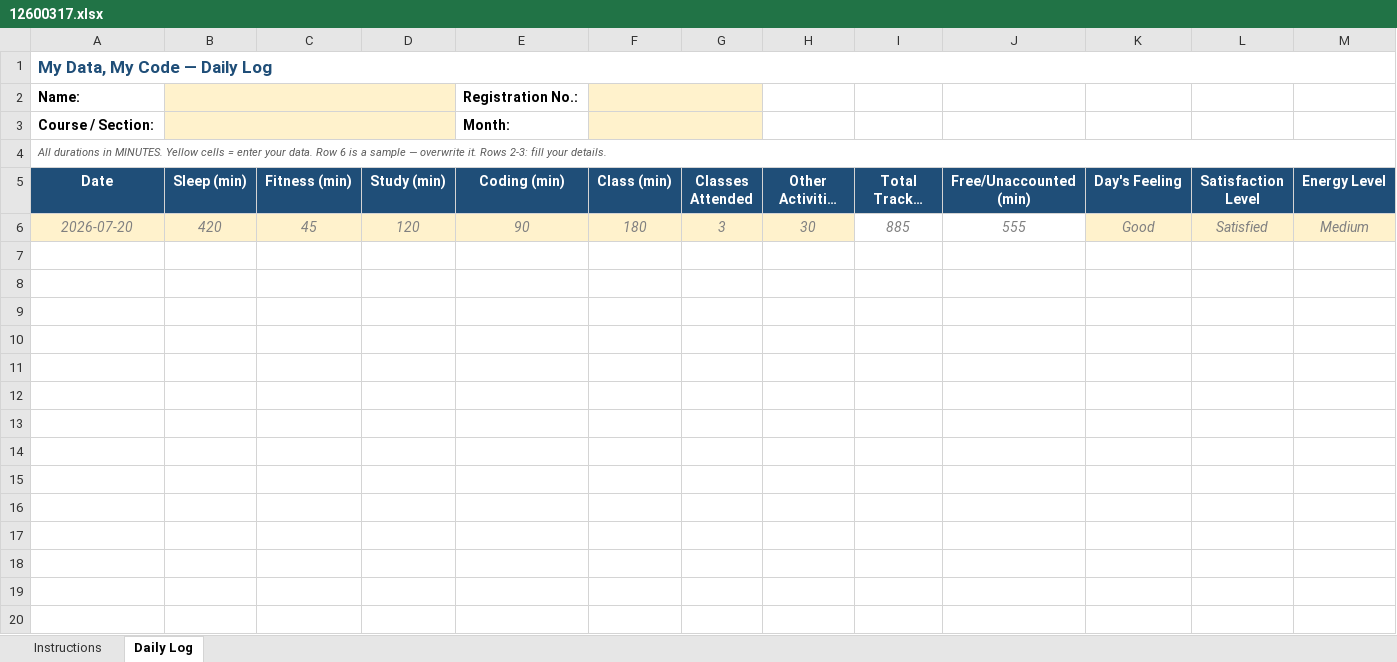
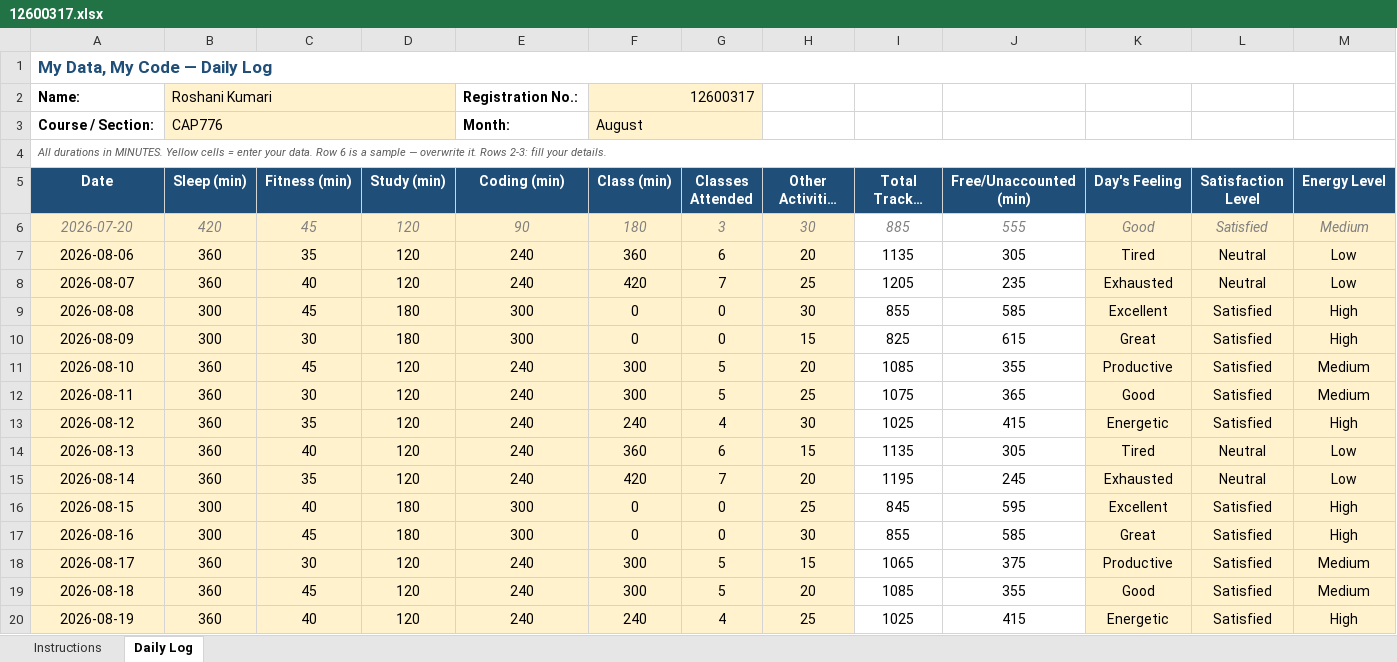
Before and after one commit to roshanikumari32060/CAP776, an Excel workbook: 12600317.xlsx, sheet Daily Log, drawn as a sheet; only a part is shown; long unchanged cells end in …; values as stored, in another font and other column widths than the file's, no borders; conditional formats not drawn; rows hold the shown columns only; the diff covers the shown part only; the diff names each change by its address in the sheet, - before the commit and + after, or states it on an @@ line.

Commit message:
Update daily activity

```diff
--- a/12600317.xlsx (sheet Daily Log)
+++ b/12600317.xlsx (sheet Daily Log)
-B2 (Sleep (min)): (empty)
+B2 (Sleep (min)): Roshani Kumari
-F2 (Class (min)): (empty)
+F2 (Class (min)): 12600317
-B3 (Sleep (min)): (empty)
+B3 (Sleep (min)): CAP776
-F3 (Class (min)): (empty)
+F3 (Class (min)): August
+row 7: 2026-08-06 | 360 | 35 | 120 | 240 | 360 | 6 | 20 | 1135 | 305 | Tired | Neutral | Low
+row 8: 2026-08-07 | 360 | 40 | 120 | 240 | 420 | 7 | 25 | 1205 | 235 | Exhausted | Neutral | Low
+row 9: 2026-08-08 | 300 | 45 | 180 | 300 | 0 | 0 | 30 | 855 | 585 | Excellent | Satisfied | High
+row 10: 2026-08-09 | 300 | 30 | 180 | 300 | 0 | 0 | 15 | 825 | 615 | Great | Satisfied | High
+row 11: 2026-08-10 | 360 | 45 | 120 | 240 | 300 | 5 | 20 | 1085 | 355 | Productive | Satisfied | Medium
+row 12: 2026-08-11 | 360 | 30 | 120 | 240 | 300 | 5 | 25 | 1075 | 365 | Good | Satisfied | Medium
+row 13: 2026-08-12 | 360 | 35 | 120 | 240 | 240 | 4 | 30 | 1025 | 415 | Energetic | Satisfied | High
+row 14: 2026-08-13 | 360 | 40 | 120 | 240 | 360 | 6 | 15 | 1135 | 305 | Tired | Neutral | Low
+row 15: 2026-08-14 | 360 | 35 | 120 | 240 | 420 | 7 | 20 | 1195 | 245 | Exhausted | Neutral | Low
+row 16: 2026-08-15 | 300 | 40 | 180 | 300 | 0 | 0 | 25 | 845 | 595 | Excellent | Satisfied | High
+row 17: 2026-08-16 | 300 | 45 | 180 | 300 | 0 | 0 | 30 | 855 | 585 | Great | Satisfied | High
+row 18: 2026-08-17 | 360 | 30 | 120 | 240 | 300 | 5 | 15 | 1065 | 375 | Productive | Satisfied | Medium
+row 19: 2026-08-18 | 360 | 45 | 120 | 240 | 300 | 5 | 20 | 1085 | 355 | Good | Satisfied | Medium
+row 20: 2026-08-19 | 360 | 40 | 120 | 240 | 240 | 4 | 25 | 1025 | 415 | Energetic | Satisfied | High
```
Also changed, not shown: 31 added rows elsewhere in this sheet.
